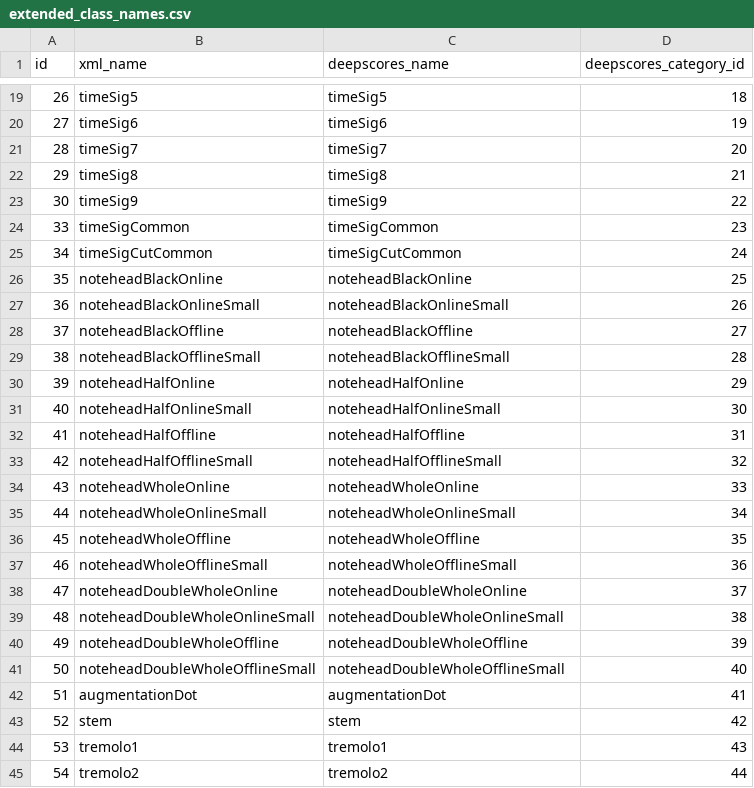
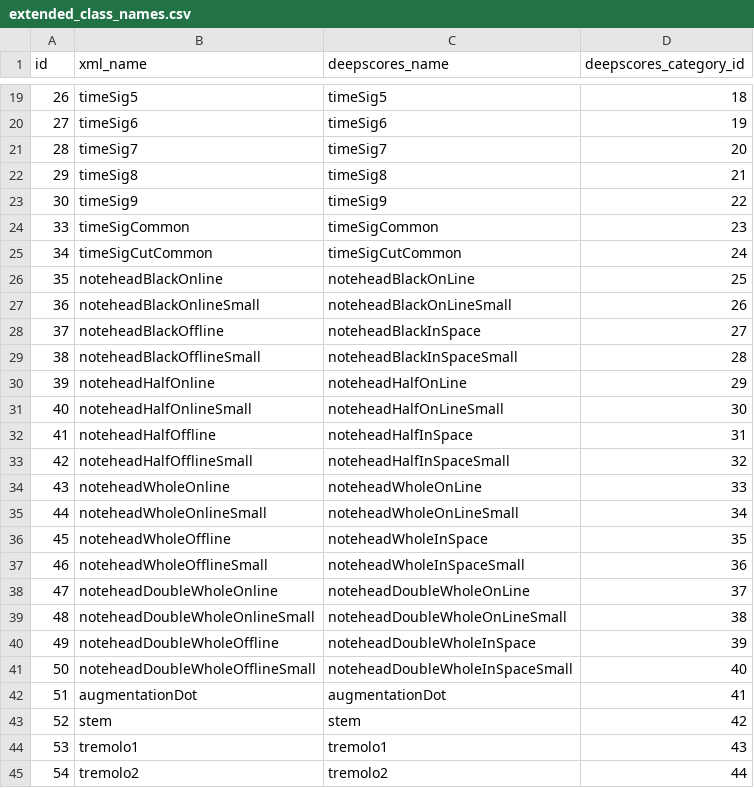
Before and after one commit to yvan674/watershed-fcos, a CSV file: src/dataset/extended_class_names.csv, drawn as a sheet; only a part is shown, gaps mark what is left out.

Commit message:
Online and Offline noteheads changed to OnLine and InSpace, respectively

```diff
--- a/src/dataset/extended_class_names.csv
+++ b/src/dataset/extended_class_names.csv
@@ -25,18 +25,18 @@ id,xml_name,deepscores_name,deepscores_category_id
 34,timeSigCutCommon,timeSigCutCommon,24
-35,noteheadBlackOnline,noteheadBlackOnline,25
-36,noteheadBlackOnlineSmall,noteheadBlackOnlineSmall,26
-37,noteheadBlackOffline,noteheadBlackOffline,27
-38,noteheadBlackOfflineSmall,noteheadBlackOfflineSmall,28
-39,noteheadHalfOnline,noteheadHalfOnline,29
-40,noteheadHalfOnlineSmall,noteheadHalfOnlineSmall,30
-41,noteheadHalfOffline,noteheadHalfOffline,31
-42,noteheadHalfOfflineSmall,noteheadHalfOfflineSmall,32
-43,noteheadWholeOnline,noteheadWholeOnline,33
-44,noteheadWholeOnlineSmall,noteheadWholeOnlineSmall,34
-45,noteheadWholeOffline,noteheadWholeOffline,35
-46,noteheadWholeOfflineSmall,noteheadWholeOfflineSmall,36
-47,noteheadDoubleWholeOnline,noteheadDoubleWholeOnline,37
-48,noteheadDoubleWholeOnlineSmall,noteheadDoubleWholeOnlineSmall,38
-49,noteheadDoubleWholeOffline,noteheadDoubleWholeOffline,39
-50,noteheadDoubleWholeOfflineSmall,noteheadDoubleWholeOfflineSmall,40
+35,noteheadBlackOnline,noteheadBlackOnLine,25
+36,noteheadBlackOnlineSmall,noteheadBlackOnLineSmall,26
+37,noteheadBlackOffline,noteheadBlackInSpace,27
+38,noteheadBlackOfflineSmall,noteheadBlackInSpaceSmall,28
+39,noteheadHalfOnline,noteheadHalfOnLine,29
+40,noteheadHalfOnlineSmall,noteheadHalfOnLineSmall,30
+41,noteheadHalfOffline,noteheadHalfInSpace,31
+42,noteheadHalfOfflineSmall,noteheadHalfInSpaceSmall,32
+43,noteheadWholeOnline,noteheadWholeOnLine,33
+44,noteheadWholeOnlineSmall,noteheadWholeOnLineSmall,34
+45,noteheadWholeOffline,noteheadWholeInSpace,35
+46,noteheadWholeOfflineSmall,noteheadWholeInSpaceSmall,36
+47,noteheadDoubleWholeOnline,noteheadDoubleWholeOnLine,37
+48,noteheadDoubleWholeOnlineSmall,noteheadDoubleWholeOnLineSmall,38
+49,noteheadDoubleWholeOffline,noteheadDoubleWholeInSpace,39
+50,noteheadDoubleWholeOfflineSmall,noteheadDoubleWholeInSpaceSmall,40
 51,augmentationDot,augmentationDot,41
```
